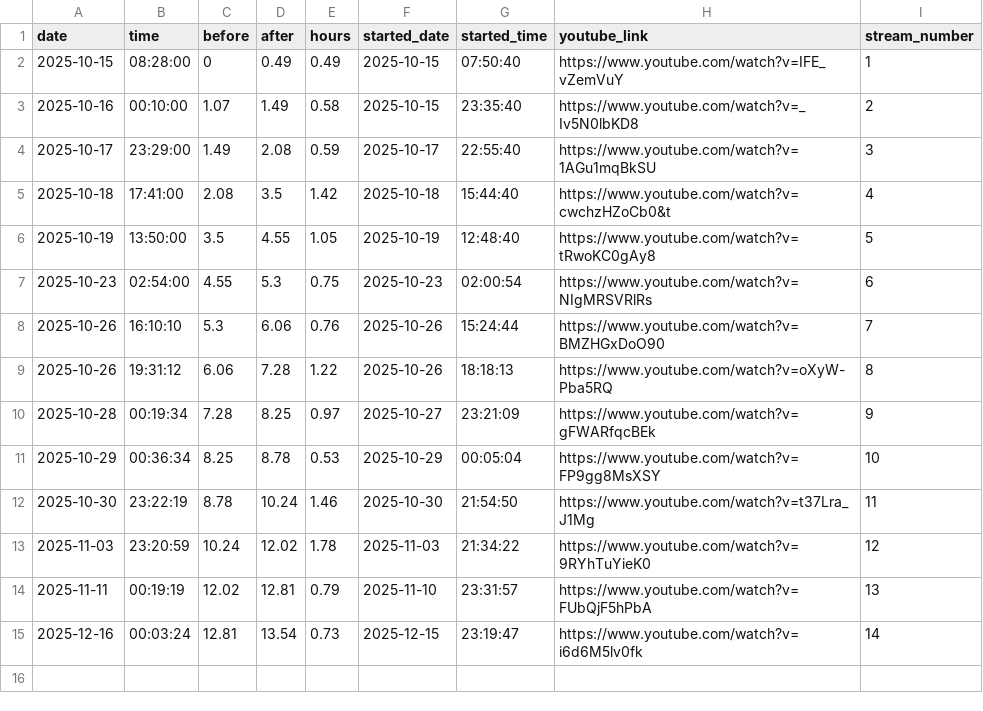
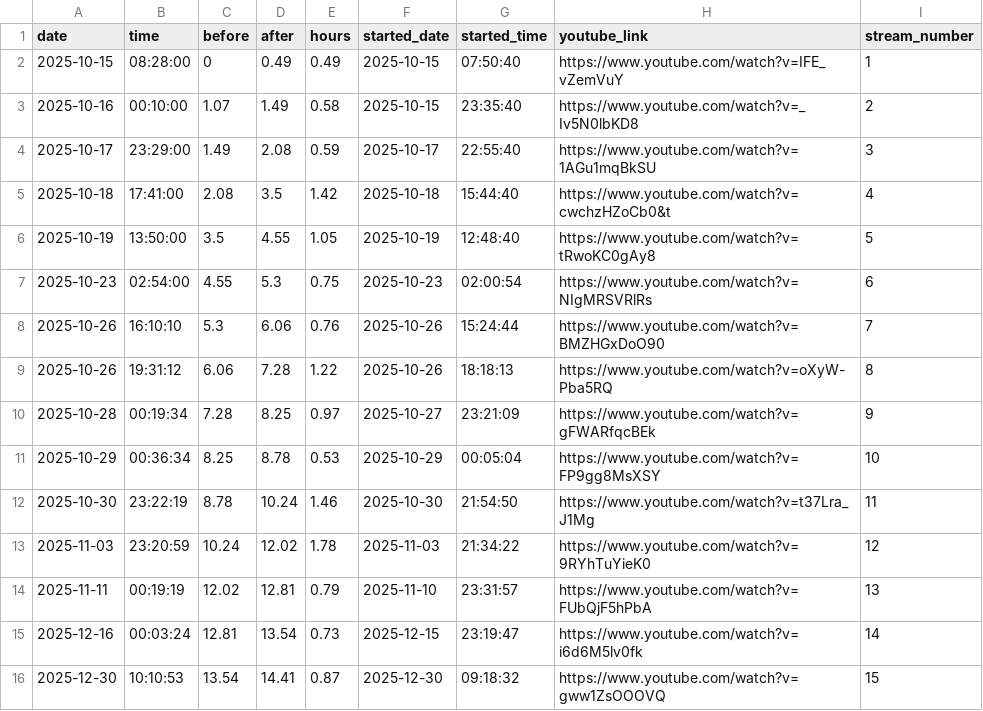
Before and after one commit to nebiyuelias1/Mandarin-progression, a CSV file: public/streaming_sessions.csv, drawn as a sheet; the diff names each change by its address in the sheet, - before the commit and + after, or states it on an @@ line.

Commit message:
chore: add stream

```diff
--- a/public/streaming_sessions.csv
+++ b/public/streaming_sessions.csv
+row 16: 2025-12-30 | 10:10:53 | 13.54 | 14.41 | 0.87 | 2025-12-30 | 09:18:32 | https://www.youtube.com/watch?v=gww1ZsOOOVQ | 15
```
